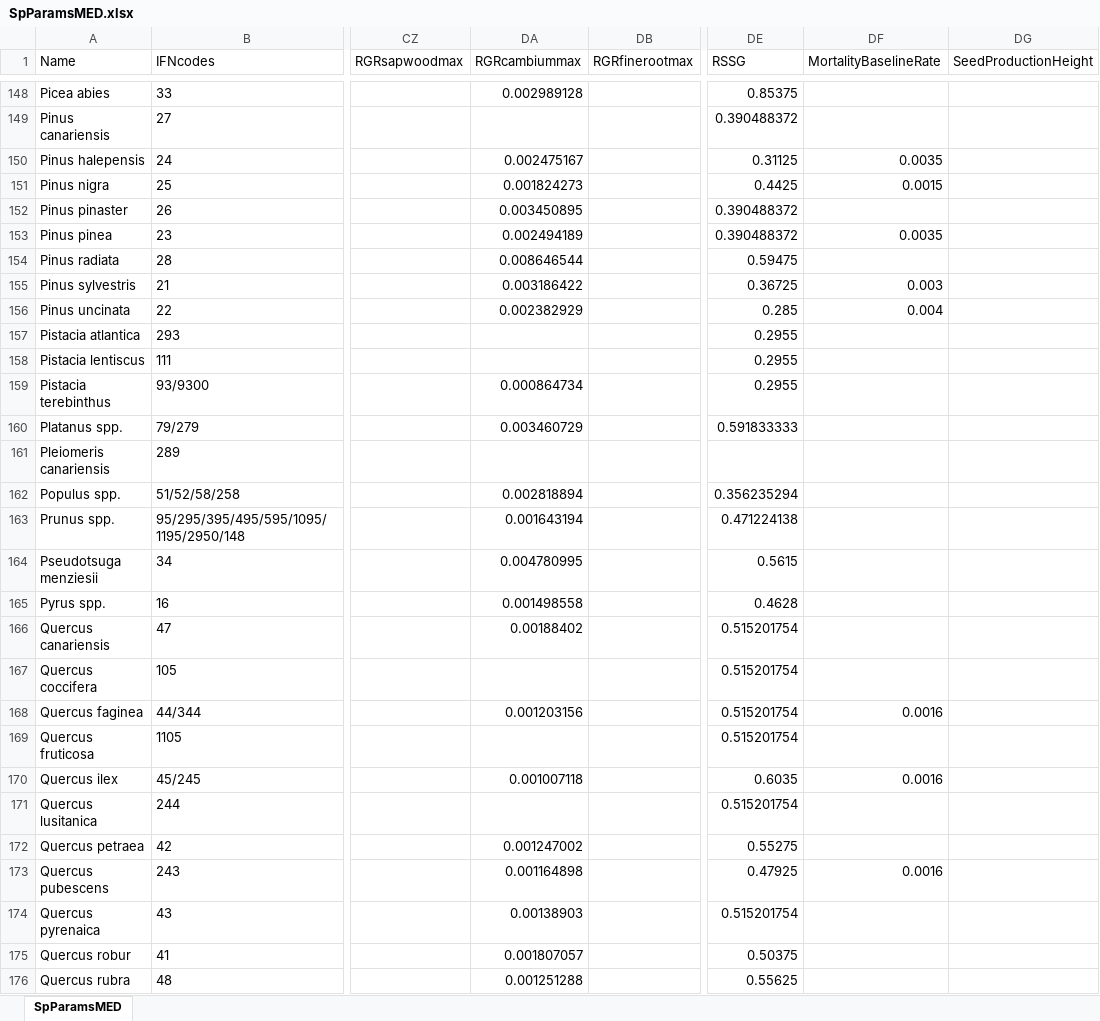
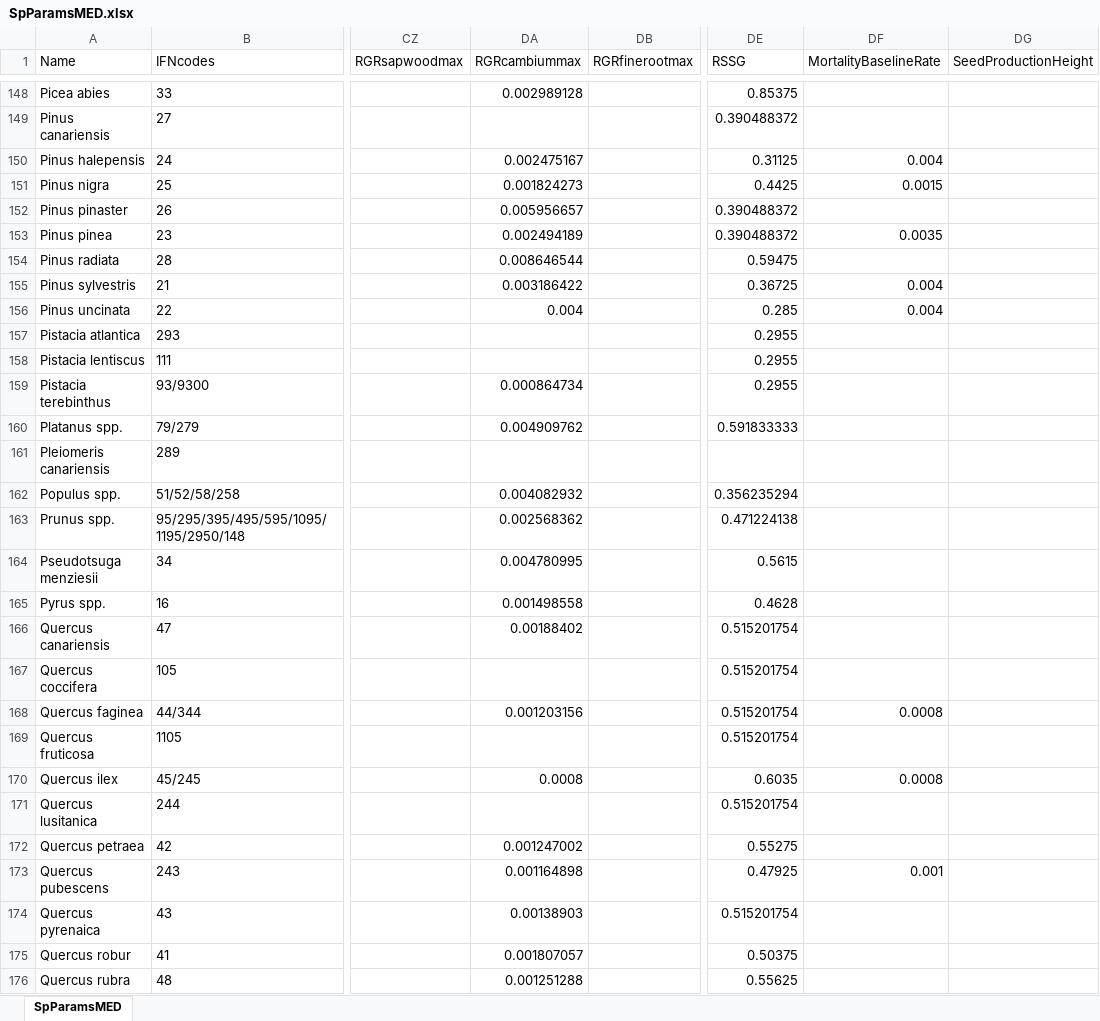
Before and after one commit to emf-creaf/medfate, an Excel workbook: data-raw/SpParamsMED.xlsx, sheet SpParamsMED, drawn as a sheet; only a part is shown, gaps mark what is left out; values as stored, in another font and other column widths than the file's, no borders; table styles not drawn; the diff covers the shown part only; the diff names each change by its address in the sheet, - before the commit and + after, or states it on an @@ line.

Commit message:
new params3

```diff
--- a/data-raw/SpParamsMED.xlsx (sheet SpParamsMED)
+++ b/data-raw/SpParamsMED.xlsx (sheet SpParamsMED)
-DF150 (MortalityBaselineRate): 0.0035
+DF150 (MortalityBaselineRate): 0.004
-DA152 (RGRcambiummax): 0.003450895
+DA152 (RGRcambiummax): 0.005956657
-DF155 (MortalityBaselineRate): 0.003
+DF155 (MortalityBaselineRate): 0.004
-DA156 (RGRcambiummax): 0.002382929
+DA156 (RGRcambiummax): 0.004
-DA160 (RGRcambiummax): 0.003460729
+DA160 (RGRcambiummax): 0.004909762
-DA162 (RGRcambiummax): 0.002818894
+DA162 (RGRcambiummax): 0.004082932
-DA163 (RGRcambiummax): 0.001643194
+DA163 (RGRcambiummax): 0.002568362
-DF168 (MortalityBaselineRate): 0.0016
+DF168 (MortalityBaselineRate): 0.0008
-DA170 (RGRcambiummax): 0.001007118
+DA170 (RGRcambiummax): 0.0008
-DF170 (MortalityBaselineRate): 0.0016
+DF170 (MortalityBaselineRate): 0.0008
-DF173 (MortalityBaselineRate): 0.0016
+DF173 (MortalityBaselineRate): 0.001
```
Also changed, not shown: 10 edited cells elsewhere in this sheet, 4 other files.
